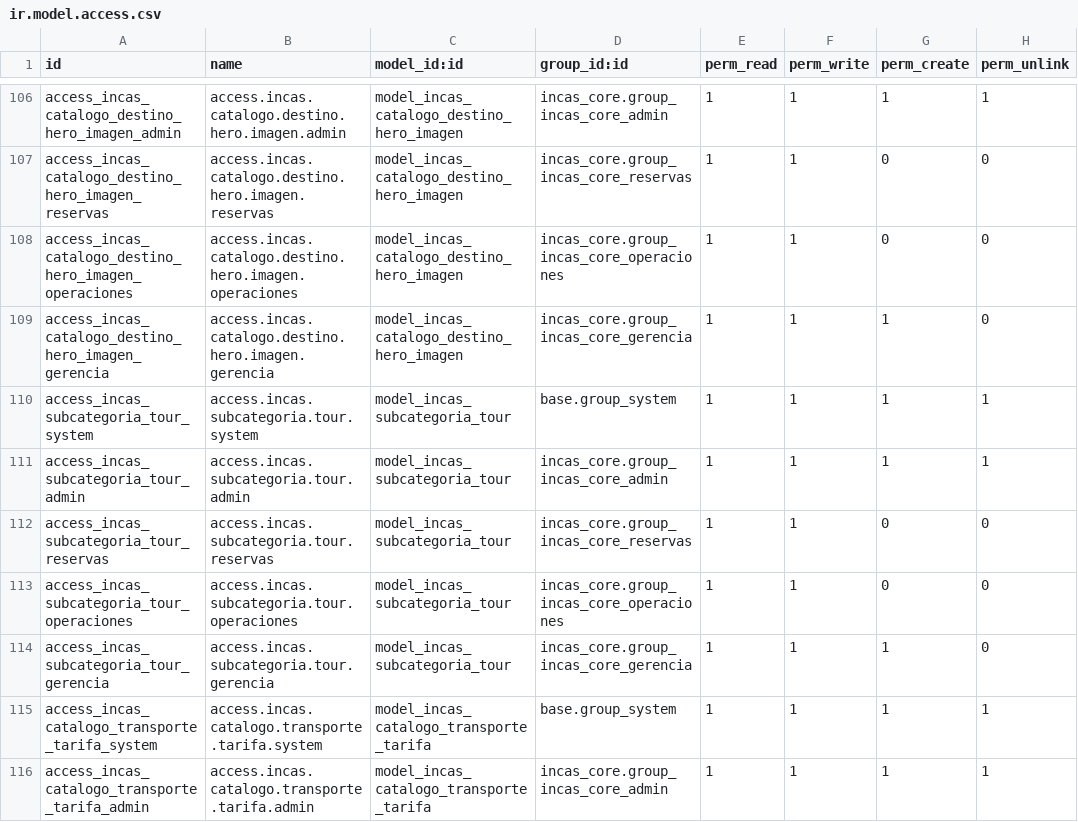
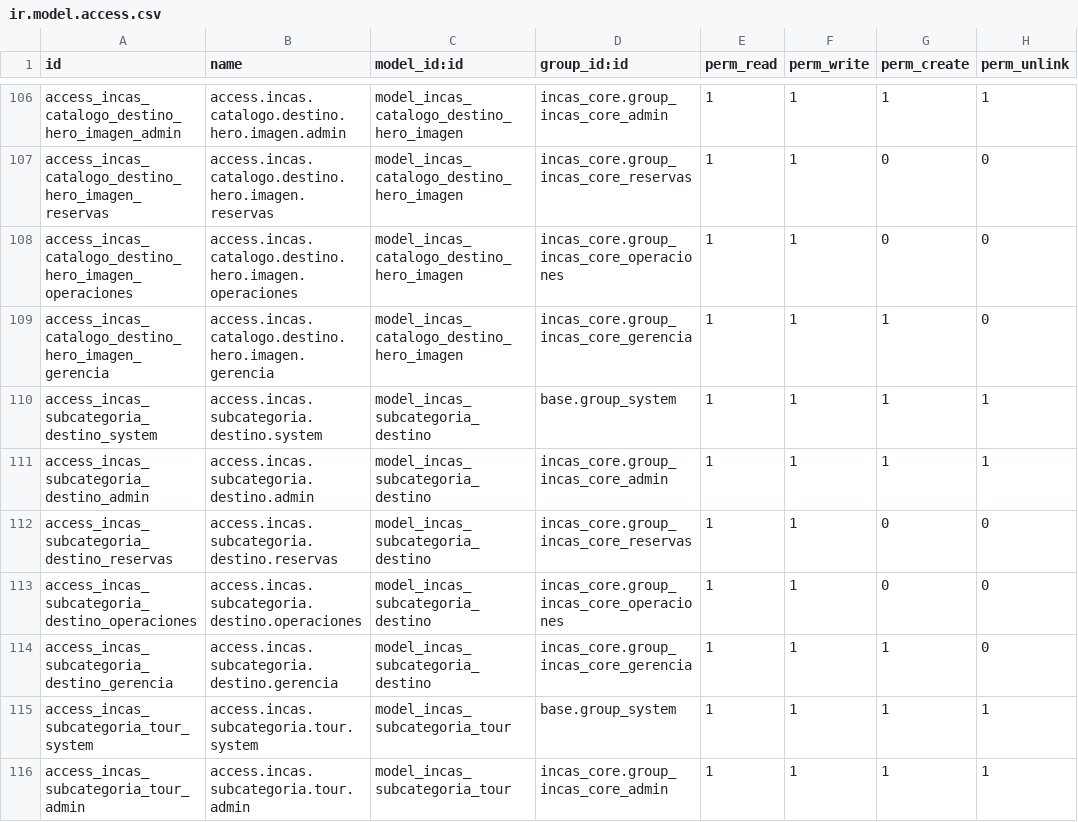
Before and after one commit to xfibben/Inca-s-Paradise, a CSV file: odoo/addons/incas_reservas/security/ir.model.access.csv, drawn as a sheet; only a part is shown, gaps mark what is left out; the shorter side is filled out with more unchanged rows.

Commit message:
adding subcategoria de destino

```diff
--- a/odoo/addons/incas_reservas/security/ir.model.access.csv
+++ b/odoo/addons/incas_reservas/security/ir.model.access.csv
@@ -109,2 +109,7 @@ access_incas_catalogo_destino_hero_imagen_operaciones,access.incas.catalogo.dest
 access_incas_catalogo_destino_hero_imagen_gerencia,access.incas.catalogo.destino.hero.imagen.gerencia,model_incas_catalogo_destino_hero_imagen,incas_core.group_incas_core_gerencia,1,1,1,0
+access_incas_subcategoria_destino_system,access.incas.subcategoria.destino.system,model_incas_subcategoria_destino,base.group_system,1,1,1,1
+access_incas_subcategoria_destino_admin,access.incas.subcategoria.destino.admin,model_incas_subcategoria_destino,incas_core.group_incas_core_admin,1,1,1,1
+access_incas_subcategoria_destino_reservas,access.incas.subcategoria.destino.reservas,model_incas_subcategoria_destino,incas_core.group_incas_core_reservas,1,1,0,0
+access_incas_subcategoria_destino_operaciones,access.incas.subcategoria.destino.operaciones,model_incas_subcategoria_destino,incas_core.group_incas_core_operaciones,1,1,0,0
+access_incas_subcategoria_destino_gerencia,access.incas.subcategoria.destino.gerencia,model_incas_subcategoria_destino,incas_core.group_incas_core_gerencia,1,1,1,0
 access_incas_subcategoria_tour_system,access.incas.subcategoria.tour.system,model_incas_subcategoria_tour,base.group_system,1,1,1,1
```
Also changed, not shown: 12 other files.
